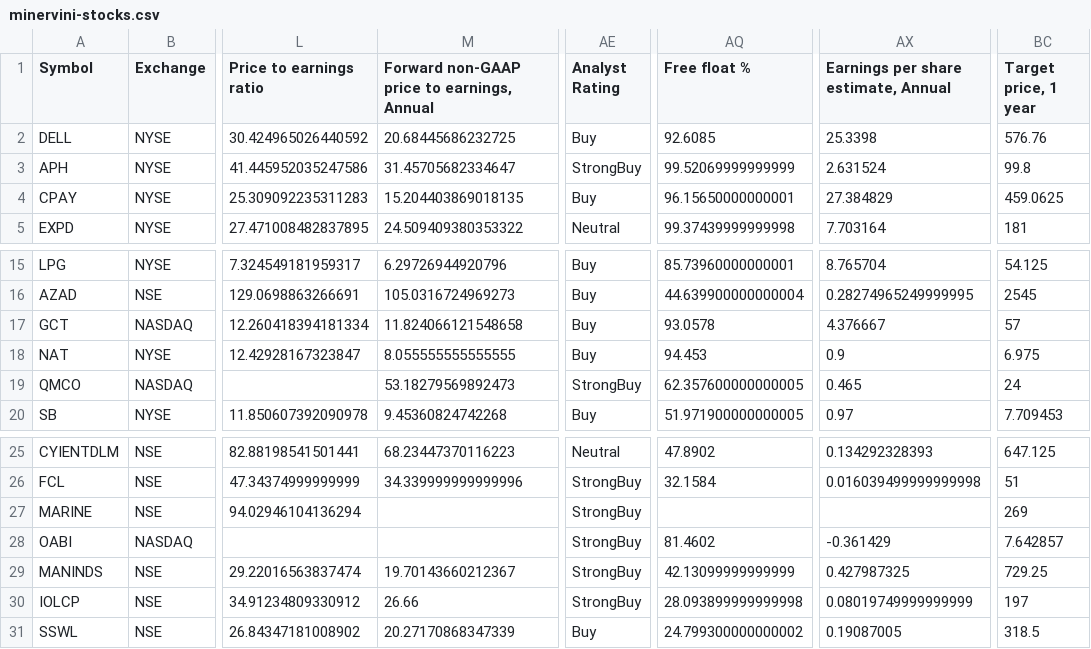
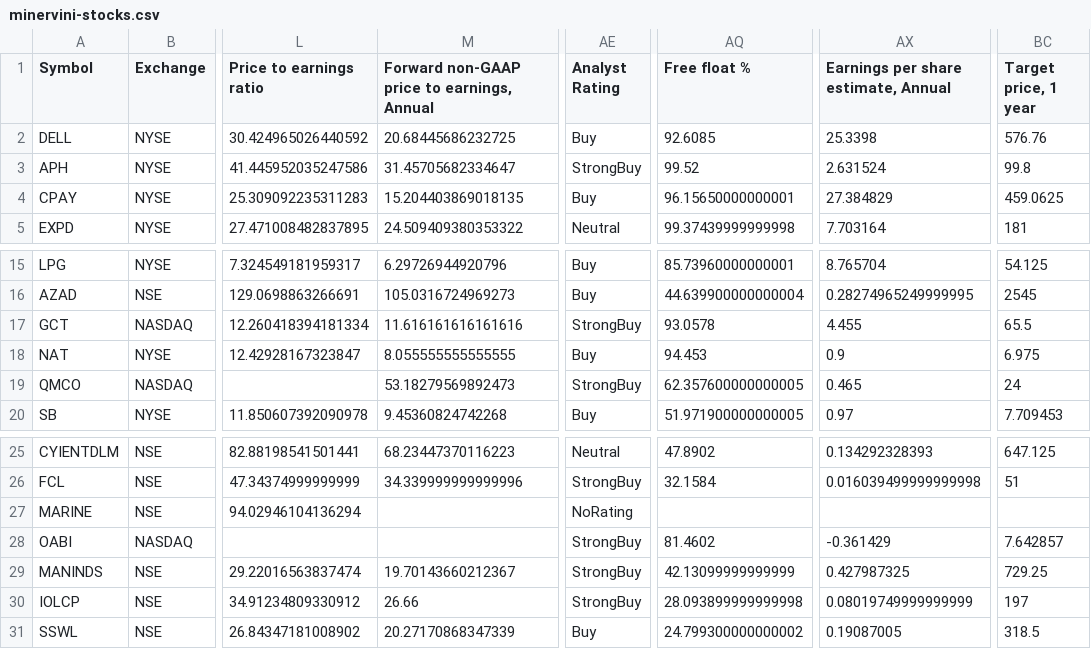
Before and after one commit to radhevrishi/market-cockpit, a CSV file: frontend/public/data/tradingview/minervini-stocks.csv, drawn as a sheet; only a part is shown, gaps mark what is left out; the diff names each change by its address in the sheet, - before the commit and + after, or states it on an @@ line.

```diff
--- a/frontend/public/data/tradingview/minervini-stocks.csv
+++ b/frontend/public/data/tradingview/minervini-stocks.csv
-AQ3 (Free float %): 99.52069999999999
+AQ3 (Free float %): 99.52
-M17: 11.824066121548658
+M17: 11.616161616161616
-AE17 (Analyst Rating): Buy
+AE17 (Analyst Rating): StrongBuy
-AX17: 4.376667
+AX17: 4.455
-BC17 (Target price, 1 year): 57
+BC17 (Target price, 1 year): 65.5
-AE27 (Analyst Rating): StrongBuy
+AE27 (Analyst Rating): NoRating
-BC27 (Target price, 1 year): 269
+BC27 (Target price, 1 year): (empty)
```
Also changed, not shown: frontend/public/data/tradingview/future-super-scalers-nbis.csv, frontend/public/data/tradingview/liquidity-leaders.csv, 43 other files.
